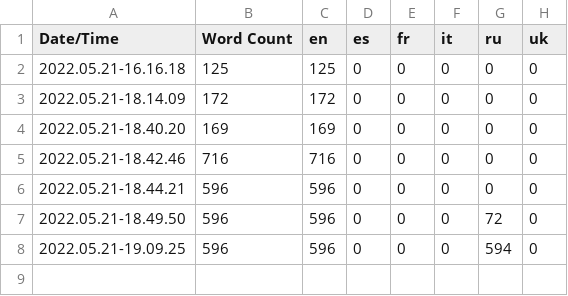
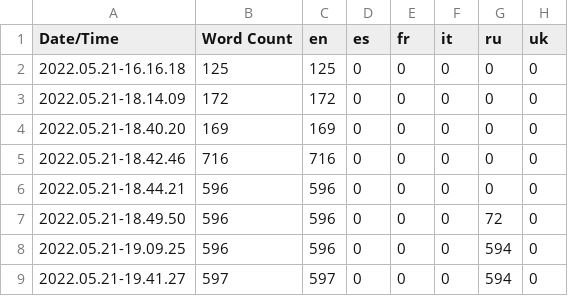
Before and after one commit to Cyber-Owls/MyDayGameJamUE, a CSV file: Content/Localization/Game/Game.csv, drawn as a sheet.

```diff
--- a/Content/Localization/Game/Game.csv
+++ b/Content/Localization/Game/Game.csv
@@ -8 +8,2 @@ Date/Time,Word Count,en,es,fr,it,ru,uk
 2022.05.21-19.09.25,596,596,0,0,0,594,0
+2022.05.21-19.41.27,597,597,0,0,0,594,0
```
Also changed, not shown: 28 other files.
